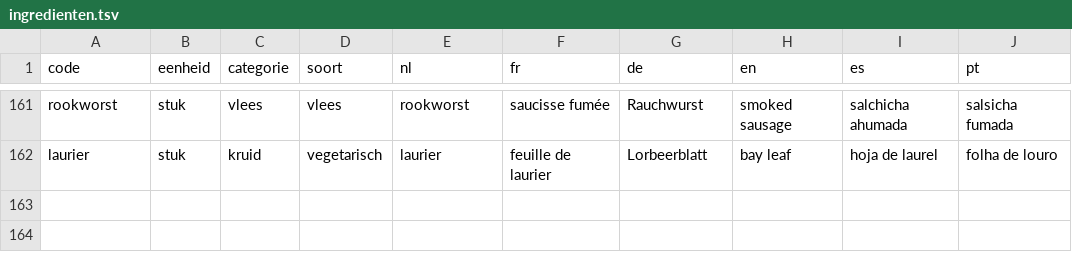
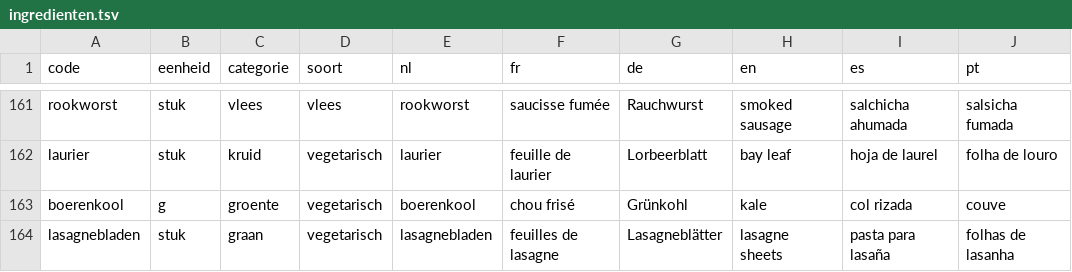
Before and after one commit to proqltc-prog/expo-app, a TSV file: supabase/recepten/ingredienten.tsv, drawn as a sheet; only a part is shown, gaps mark what is left out.

```diff
--- a/supabase/recepten/ingredienten.tsv
+++ b/supabase/recepten/ingredienten.tsv
@@ -162 +162,3 @@ rookworst	stuk	vlees	vlees	rookworst	saucisse fumée	Rauchwurst	smoked sausage	s
 laurier	stuk	kruid	vegetarisch	laurier	feuille de laurier	Lorbeerblatt	bay leaf	hoja de laurel	folha de louro
+boerenkool	g	groente	vegetarisch	boerenkool	chou frisé	Grünkohl	kale	col rizada	couve
+lasagnebladen	stuk	graan	vegetarisch	lasagnebladen	feuilles de lasagne	Lasagneblätter	lasagne sheets	pasta para lasaña	folhas de lasanha
```
Also changed, not shown: 12 other files.
